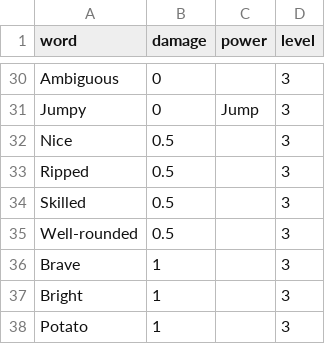
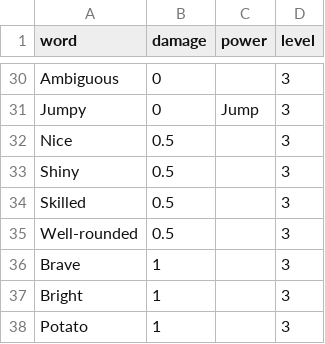
Before and after one commit to Krowoc/ld32, a CSV file: Assets/Data/Test Word spreadsheet - Level 3 (1).csv, drawn as a sheet; only a part is shown, gaps mark what is left out.

```diff
--- a/Assets/Data/Test Word spreadsheet - Level 3 (1).csv
+++ b/Assets/Data/Test Word spreadsheet - Level 3 (1).csv
@@ -32,3 +32,3 @@ Jumpy,0,Jump,3
 Nice,0.5,,3
-Ripped,0.5,,3
+Shiny,0.5,,3
 Skilled,0.5,,3
```
Also changed, not shown: Assets/Data/Test Word spreadsheet - Level 3.csv, 14 other files.
